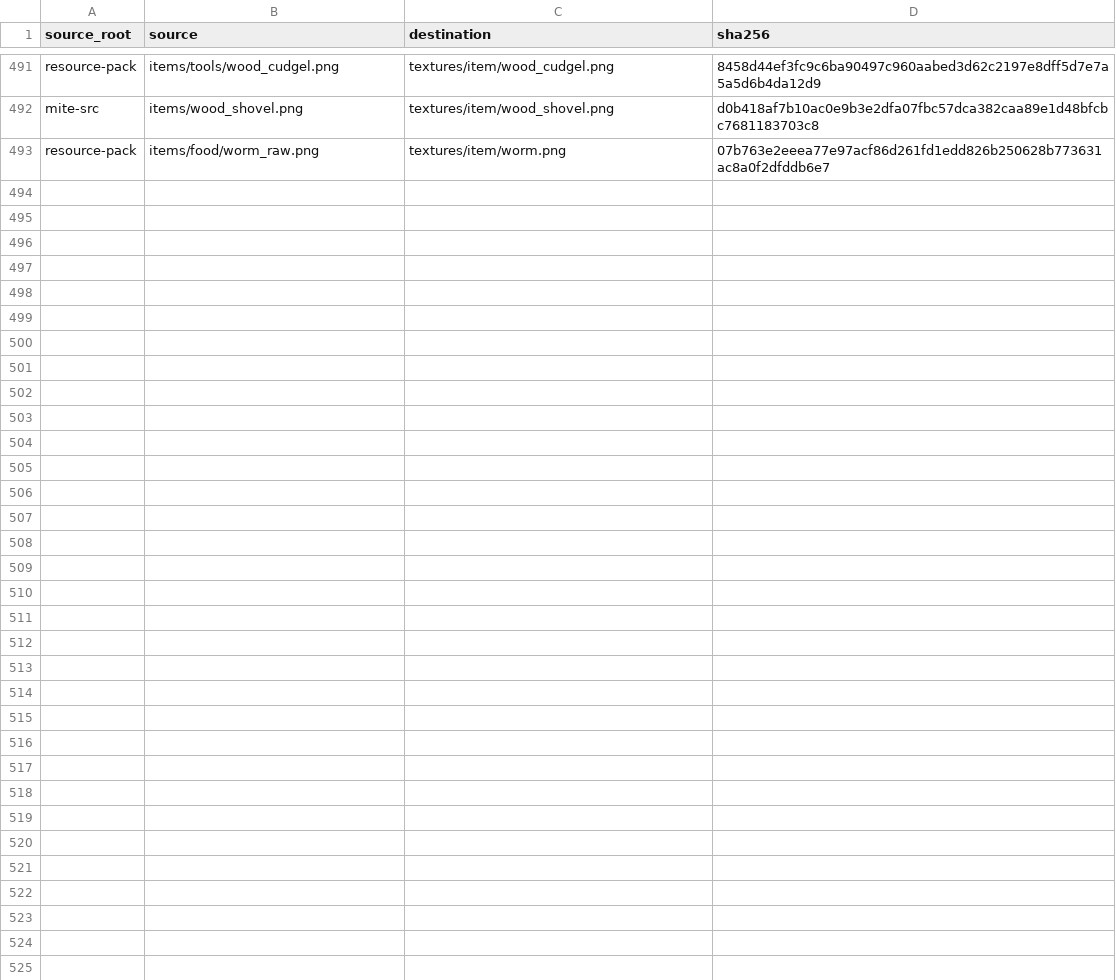
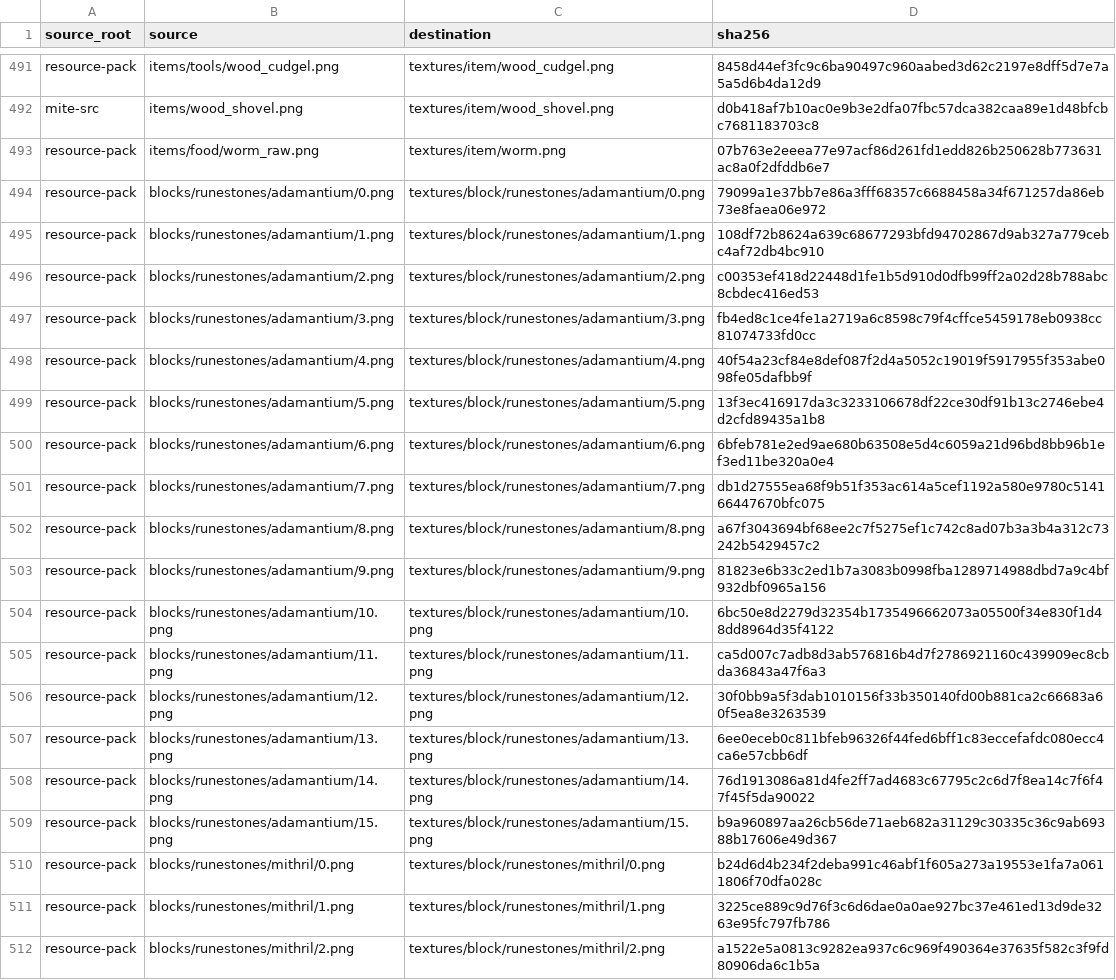
Before and after one commit to inxups/inf-x, a TSV file: src/main/resources/assets/infx/mite_texture_manifest.tsv, drawn as a sheet; only a part is shown, gaps mark what is left out; the diff covers the shown part only; the diff names each change by its address in the sheet, - before the commit and + after, or states it on an @@ line.

```diff
--- a/src/main/resources/assets/infx/mite_texture_manifest.tsv
+++ b/src/main/resources/assets/infx/mite_texture_manifest.tsv
+row 494: resource-pack | blocks/runestones/adamantium/0.png | textures/block/runestones/adamantium/0.png | 79099a1e37bb7e86a3fff68357c6688458a34f671257da86eb73e8faea06e972
+row 495: resource-pack | blocks/runestones/adamantium/1.png | textures/block/runestones/adamantium/1.png | 108df72b8624a639c68677293bfd94702867d9ab327a779cebc4af72db4bc910
+row 496: resource-pack | blocks/runestones/adamantium/2.png | textures/block/runestones/adamantium/2.png | c00353ef418d22448d1fe1b5d910d0dfb99ff2a02d28b788abc8cbdec416ed53
+row 497: resource-pack | blocks/runestones/adamantium/3.png | textures/block/runestones/adamantium/3.png | fb4ed8c1ce4fe1a2719a6c8598c79f4cffce5459178eb0938cc81074733fd0cc
+row 498: resource-pack | blocks/runestones/adamantium/4.png | textures/block/runestones/adamantium/4.png | 40f54a23cf84e8def087f2d4a5052c19019f5917955f353abe098fe05dafbb9f
+row 499: resource-pack | blocks/runestones/adamantium/5.png | textures/block/runestones/adamantium/5.png | 13f3ec416917da3c3233106678df22ce30df91b13c2746ebe4d2cfd89435a1b8
+row 500: resource-pack | blocks/runestones/adamantium/6.png | textures/block/runestones/adamantium/6.png | 6bfeb781e2ed9ae680b63508e5d4c6059a21d96bd8bb96b1ef3ed11be320a0e4
+row 501: resource-pack | blocks/runestones/adamantium/7.png | textures/block/runestones/adamantium/7.png | db1d27555ea68f9b51f353ac614a5cef1192a580e9780c514166447670bfc075
+row 502: resource-pack | blocks/runestones/adamantium/8.png | textures/block/runestones/adamantium/8.png | a67f3043694bf68ee2c7f5275ef1c742c8ad07b3a3b4a312c73242b5429457c2
+row 503: resource-pack | blocks/runestones/adamantium/9.png | textures/block/runestones/adamantium/9.png | 81823e6b33c2ed1b7a3083b0998fba1289714988dbd7a9c4bf932dbf0965a156
+row 504: resource-pack | blocks/runestones/adamantium/10.png | textures/block/runestones/adamantium/10.png | 6bc50e8d2279d32354b1735496662073a05500f34e830f1d48dd8964d35f4122
+row 505: resource-pack | blocks/runestones/adamantium/11.png | textures/block/runestones/adamantium/11.png | ca5d007c7adb8d3ab576816b4d7f2786921160c439909ec8cbda36843a47f6a3
+row 506: resource-pack | blocks/runestones/adamantium/12.png | textures/block/runestones/adamantium/12.png | 30f0bb9a5f3dab1010156f33b350140fd00b881ca2c66683a60f5ea8e3263539
+row 507: resource-pack | blocks/runestones/adamantium/13.png | textures/block/runestones/adamantium/13.png | 6ee0eceb0c811bfeb96326f44fed6bff1c83eccefafdc080ecc4ca6e57cbb6df
+row 508: resource-pack | blocks/runestones/adamantium/14.png | textures/block/runestones/adamantium/14.png | 76d1913086a81d4fe2ff7ad4683c67795c2c6d7f8ea14c7f6f47f45f5da90022
+row 509: resource-pack | blocks/runestones/adamantium/15.png | textures/block/runestones/adamantium/15.png | b9a960897aa26cb56de71aeb682a31129c30335c36c9ab69388b17606e49d367
+row 510: resource-pack | blocks/runestones/mithril/0.png | textures/block/runestones/mithril/0.png | b24d6d4b234f2deba991c46abf1f605a273a19553e1fa7a0611806f70dfa028c
+row 511: resource-pack | blocks/runestones/mithril/1.png | textures/block/runestones/mithril/1.png | 3225ce889c9d76f3c6d6dae0a0ae927bc37e461ed13d9de3263e95fc797fb786
+row 512: resource-pack | blocks/runestones/mithril/2.png | textures/block/runestones/mithril/2.png | a1522e5a0813c9282ea937c6c969f490364e37635f582c3f9fd80906da6c1b5a
```
Also changed, not shown: 15 added rows elsewhere in this file, 51 other files.
